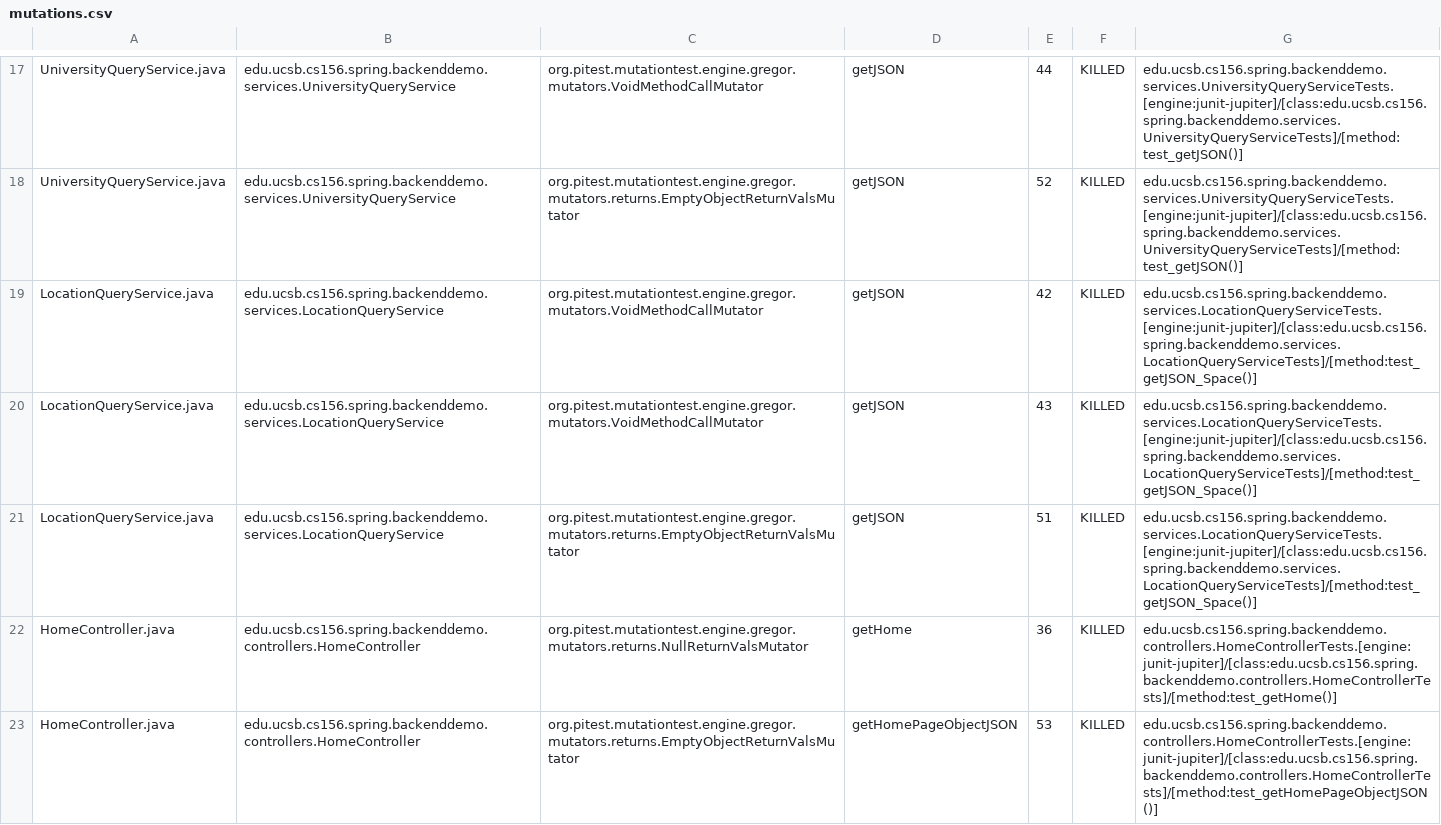
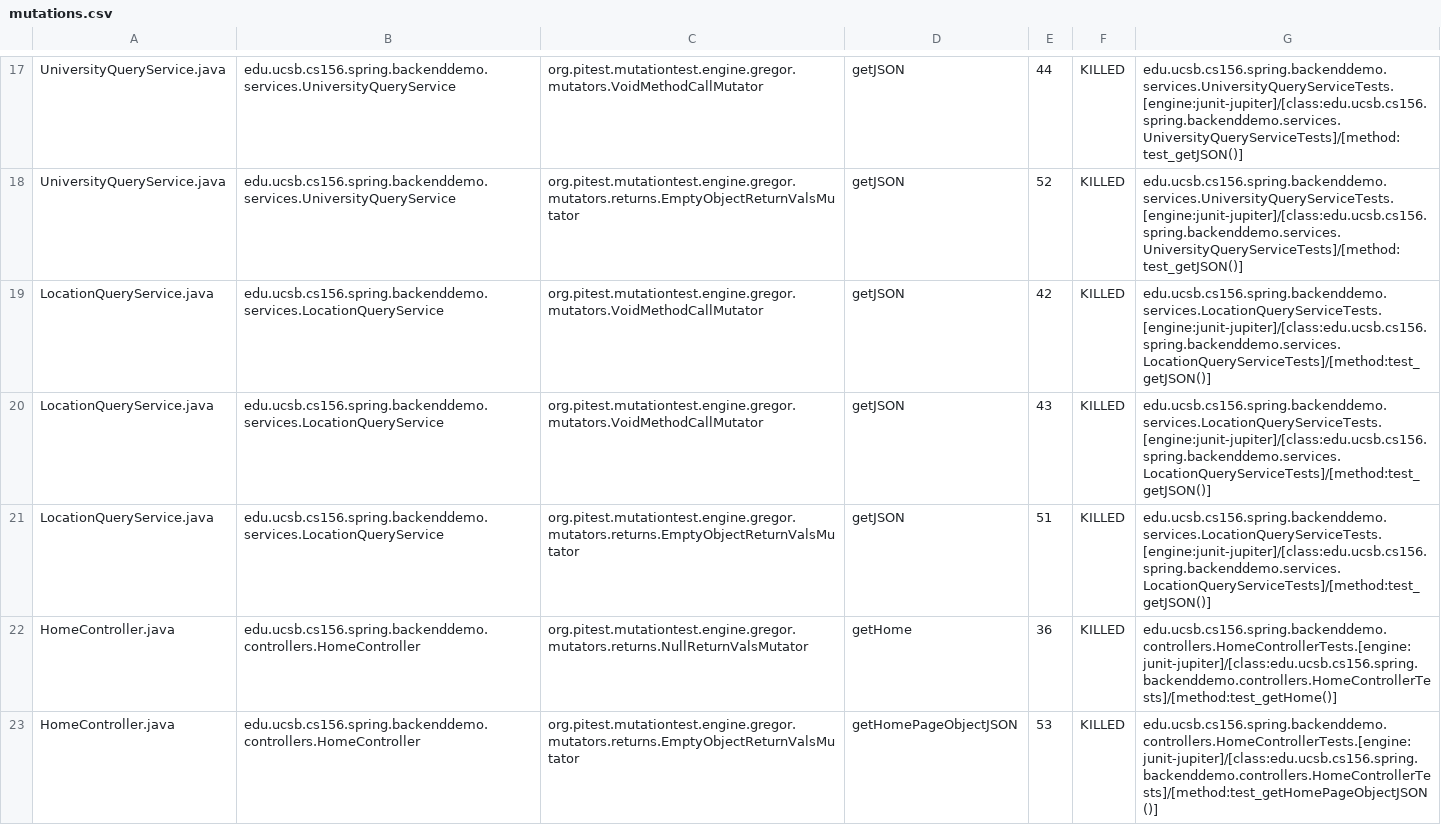
Before and after one commit to ucsb-cs156-m23/team01-m23-10am-2, a CSV file: pitest/mutations.csv, drawn as a sheet; only a part is shown, gaps mark what is left out.

Commit message:
Deploying to gh-pages from @ ucsb-cs156-m23/team01-m23-10am-2@2f6921cff0ad679b8a6aad484046599c1fb38de9 🚀

```diff
--- a/pitest/mutations.csv
+++ b/pitest/mutations.csv
@@ -18,5 +18,5 @@ UniversityQueryService.java,edu.ucsb.cs156.spring.backenddemo.services.Universit
 UniversityQueryService.java,edu.ucsb.cs156.spring.backenddemo.services.UniversityQueryService,org.pitest.mutationtest.engine.gregor.mutators.returns.EmptyObjectReturnValsMutator,getJSON,52,KILLED,edu.ucsb.cs156.spring.backenddemo.services.UniversityQueryServiceTests.[engine:junit-jupiter]/[class:edu.ucsb.cs156.spring.backenddemo.services.UniversityQueryServiceTests]/[method:test_getJSON()]
-LocationQueryService.java,edu.ucsb.cs156.spring.backenddemo.services.LocationQueryService,org.pitest.mutationtest.engine.gregor.mutators.VoidMethodCallMutator,getJSON,42,KILLED,edu.ucsb.cs156.spring.backenddemo.services.LocationQueryServiceTests.[engine:junit-jupiter]/[class:edu.ucsb.cs156.spring.backenddemo.services.LocationQueryServiceTests]/[method:test_getJSON_Space()]
-LocationQueryService.java,edu.ucsb.cs156.spring.backenddemo.services.LocationQueryService,org.pitest.mutationtest.engine.gregor.mutators.VoidMethodCallMutator,getJSON,43,KILLED,edu.ucsb.cs156.spring.backenddemo.services.LocationQueryServiceTests.[engine:junit-jupiter]/[class:edu.ucsb.cs156.spring.backenddemo.services.LocationQueryServiceTests]/[method:test_getJSON_Space()]
-LocationQueryService.java,edu.ucsb.cs156.spring.backenddemo.services.LocationQueryService,org.pitest.mutationtest.engine.gregor.mutators.returns.EmptyObjectReturnValsMutator,getJSON,51,KILLED,edu.ucsb.cs156.spring.backenddemo.services.LocationQueryServiceTests.[engine:junit-jupiter]/[class:edu.ucsb.cs156.spring.backenddemo.services.LocationQueryServiceTests]/[method:test_getJSON_Space()]
+LocationQueryService.java,edu.ucsb.cs156.spring.backenddemo.services.LocationQueryService,org.pitest.mutationtest.engine.gregor.mutators.VoidMethodCallMutator,getJSON,42,KILLED,edu.ucsb.cs156.spring.backenddemo.services.LocationQueryServiceTests.[engine:junit-jupiter]/[class:edu.ucsb.cs156.spring.backenddemo.services.LocationQueryServiceTests]/[method:test_getJSON()]
+LocationQueryService.java,edu.ucsb.cs156.spring.backenddemo.services.LocationQueryService,org.pitest.mutationtest.engine.gregor.mutators.VoidMethodCallMutator,getJSON,43,KILLED,edu.ucsb.cs156.spring.backenddemo.services.LocationQueryServiceTests.[engine:junit-jupiter]/[class:edu.ucsb.cs156.spring.backenddemo.services.LocationQueryServiceTests]/[method:test_getJSON()]
+LocationQueryService.java,edu.ucsb.cs156.spring.backenddemo.services.LocationQueryService,org.pitest.mutationtest.engine.gregor.mutators.returns.EmptyObjectReturnValsMutator,getJSON,51,KILLED,edu.ucsb.cs156.spring.backenddemo.services.LocationQueryServiceTests.[engine:junit-jupiter]/[class:edu.ucsb.cs156.spring.backenddemo.services.LocationQueryServiceTests]/[method:test_getJSON()]
 HomeController.java,edu.ucsb.cs156.spring.backenddemo.controllers.HomeController,org.pitest.mutationtest.engine.gregor.mutators.returns.NullReturnValsMutator,getHome,36,KILLED,edu.ucsb.cs156.spring.backenddemo.controllers.HomeControllerTests.[engine:junit-jupiter]/[class:edu.ucsb.cs156.spring.backenddemo.controllers.HomeControllerTests]/[method:test_getHome()]
```
Also changed, not shown: 16 other files.
